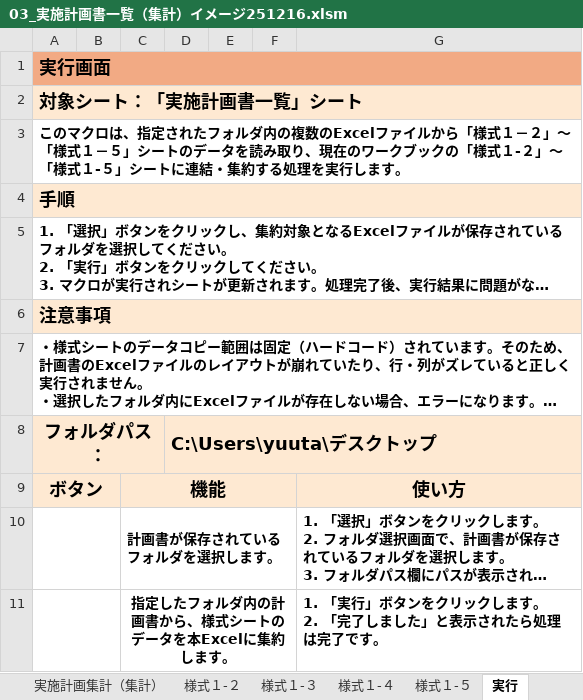
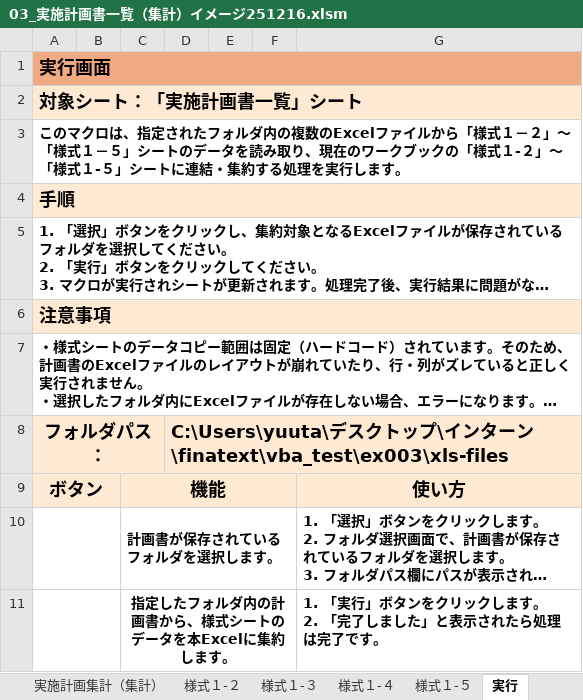
Before and after one commit to Okkyyt/practice_vba_macro, an Excel workbook: 03_実施計画書一覧（集計）イメージ251216.xlsm, sheet 実行, drawn as a sheet; long unchanged cells end in …; values as stored, in another font and other column widths than the file's, no borders; charts and pictures not drawn; the diff names each change by its address in the sheet, - before the commit and + after, or states it on an @@ line.

Commit message:
ipd: sheet6

```diff
--- a/03_実施計画書一覧（集計）イメージ251216.xlsm (sheet 実行)
+++ b/03_実施計画書一覧（集計）イメージ251216.xlsm (sheet 実行)
-D8: C:\Users\yuuta\デスクトップ
+D8: C:\Users\yuuta\デスクトップ\インターン\finatext\vba_test\ex003\xls-files
```
Also changed, not shown: charts or pictures, 6 other files.
